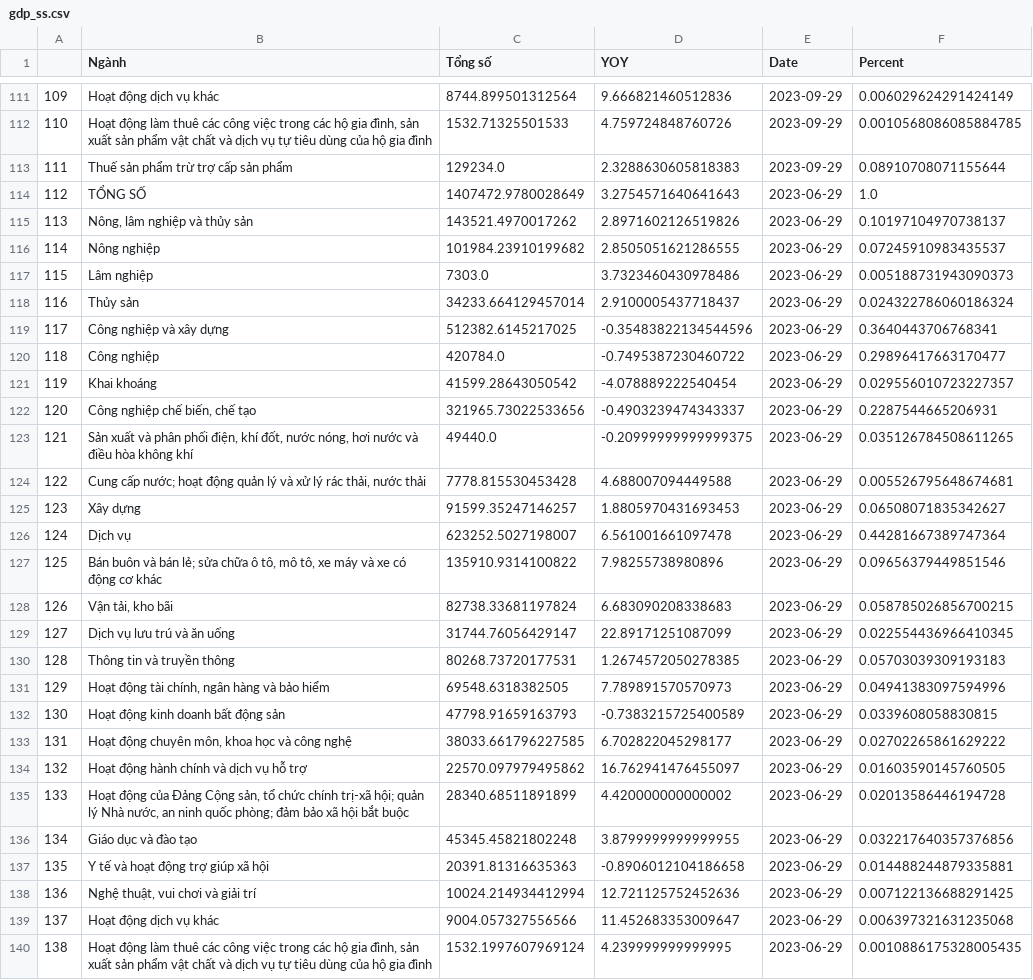
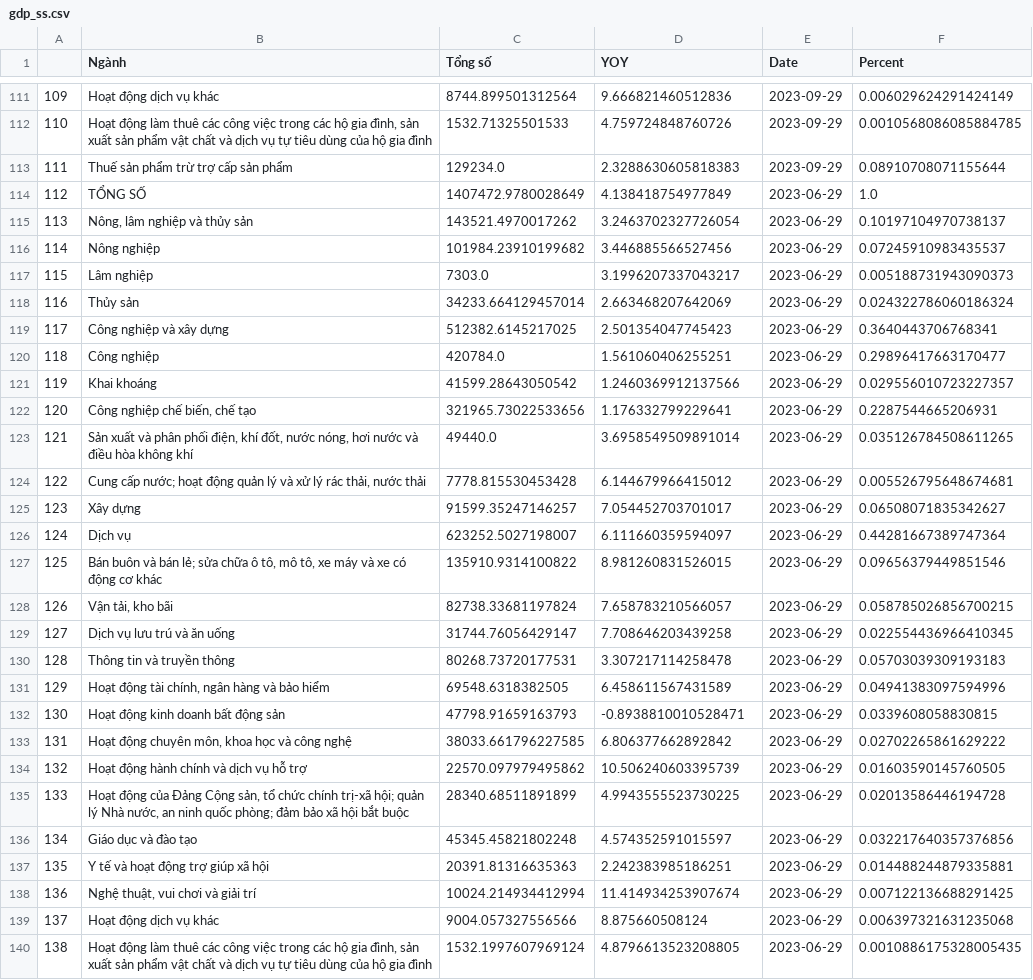
Before and after one commit to hiennguyen9874/vn-macroeconomics, a CSV file: csv/gdp_ss.csv, drawn as a sheet; only a part is shown, gaps mark what is left out; the diff covers the shown part only.

```diff
--- a/csv/gdp_ss.csv
+++ b/csv/gdp_ss.csv
@@ -113,28 +113,28 @@
 111,Thuế sản phẩm trừ trợ cấp sản phẩm,129234.0,2.3288630605818383,2023-09-29,0.08910708071155644
-112,TỔNG SỐ,1407472.9780028649,3.2754571640641643,2023-06-29,1.0
-113,"Nông, lâm nghiệp và thủy sản",143521.4970017262,2.8971602126519826,2023-06-29,0.10197104970738137
-114,Nông nghiệp,101984.23910199682,2.8505051621286555,2023-06-29,0.07245910983435537
-115,Lâm nghiệp,7303.0,3.7323460430978486,2023-06-29,0.005188731943090373
-116,Thủy sản,34233.664129457014,2.9100005437718437,2023-06-29,0.024322786060186324
-117,Công nghiệp và xây dựng,512382.6145217025,-0.35483822134544596,2023-06-29,0.3640443706768341
-118,Công nghiệp,420784.0,-0.7495387230460722,2023-06-29,0.29896417663170477
-119,Khai khoáng,41599.28643050542,-4.078889222540454,2023-06-29,0.029556010723227357
-120,"Công nghiệp chế biến, chế tạo",321965.73022533656,-0.4903239474343337,2023-06-29,0.2287544665206931
-121,"Sản xuất và phân phối điện, khí đốt, nước nóng, hơi nước và điều hòa không khí",49440.0,-0.20999999999999375,2023-06-29,0.035126784508611265
-122,"Cung cấp nước; hoạt động quản lý và xử lý rác thải, nước thải",7778.815530453428,4.688007094449588,2023-06-29,0.005526795648674681
-123,Xây dựng,91599.35247146257,1.8805970431693453,2023-06-29,0.06508071835342627
-124,Dịch vụ,623252.5027198007,6.561001661097478,2023-06-29,0.44281667389747364
-125,"Bán buôn và bán lẻ; sửa chữa ô tô, mô tô, xe máy và xe có động cơ khác",135910.9314100822,7.98255738980896,2023-06-29,0.09656379449851546
-126,"Vận tải, kho bãi",82738.33681197824,6.683090208338683,2023-06-29,0.058785026856700215
-127,Dịch vụ lưu trú và ăn uống,31744.76056429147,22.89171251087099,2023-06-29,0.022554436966410345
-128,Thông tin và truyền thông,80268.73720177531,1.2674572050278385,2023-06-29,0.05703039309193183
-129,"Hoạt động tài chính, ngân hàng và bảo hiểm",69548.6318382505,7.789891570570973,2023-06-29,0.04941383097594996
-130,Hoạt động kinh doanh bất động sản,47798.91659163793,-0.7383215725400589,2023-06-29,0.0339608058830815
-131,"Hoạt động chuyên môn, khoa học và công nghệ",38033.661796227585,6.702822045298177,2023-06-29,0.02702265861629222
-132,Hoạt động hành chính và dịch vụ hỗ trợ,22570.097979495862,16.762941476455097,2023-06-29,0.01603590145760505
-133,"Hoạt động của Đảng Cộng sản, tổ chức chính trị-xã hội; quản lý Nhà nước, an ninh quốc phòng; đảm bảo xã hội bắt buộc",28340.68511891899,4.420000000000002,2023-06-29,0.02013586446194728
-134,Giáo dục và đào tạo,45345.45821802248,3.8799999999999955,2023-06-29,0.032217640357376856
-135,Y tế và hoạt động trợ giúp xã hội,20391.81316635363,-0.8906012104186658,2023-06-29,0.014488244879335881
-136,"Nghệ thuật, vui chơi và giải trí",10024.214934412994,12.721125752452636,2023-06-29,0.007122136688291425
-137,Hoạt động dịch vụ khác,9004.057327556566,11.452683353009647,2023-06-29,0.006397321631235068
-138,"Hoạt động làm thuê các công việc trong các hộ gia đình, sản xuất sản phẩm vật chất và dịch vụ tự tiêu dùng của hộ gia đình",1532.1997607969124,4.239999999999995,2023-06-29,0.0010886175328005435
+112,TỔNG SỐ,1407472.9780028649,4.138418754977849,2023-06-29,1.0
+113,"Nông, lâm nghiệp và thủy sản",143521.4970017262,3.2463702327726054,2023-06-29,0.10197104970738137
+114,Nông nghiệp,101984.23910199682,3.446885566527456,2023-06-29,0.07245910983435537
+115,Lâm nghiệp,7303.0,3.1996207337043217,2023-06-29,0.005188731943090373
+116,Thủy sản,34233.664129457014,2.663468207642069,2023-06-29,0.024322786060186324
+117,Công nghiệp và xây dựng,512382.6145217025,2.501354047745423,2023-06-29,0.3640443706768341
+118,Công nghiệp,420784.0,1.561060406255251,2023-06-29,0.29896417663170477
+119,Khai khoáng,41599.28643050542,1.2460369912137566,2023-06-29,0.029556010723227357
+120,"Công nghiệp chế biến, chế tạo",321965.73022533656,1.176332799229641,2023-06-29,0.2287544665206931
+121,"Sản xuất và phân phối điện, khí đốt, nước nóng, hơi nước và điều hòa không khí",49440.0,3.6958549509891014,2023-06-29,0.035126784508611265
+122,"Cung cấp nước; hoạt động quản lý và xử lý rác thải, nước thải",7778.815530453428,6.144679966415012,2023-06-29,0.005526795648674681
+123,Xây dựng,91599.35247146257,7.054452703701017,2023-06-29,0.06508071835342627
+124,Dịch vụ,623252.5027198007,6.111660359594097,2023-06-29,0.44281667389747364
+125,"Bán buôn và bán lẻ; sửa chữa ô tô, mô tô, xe máy và xe có động cơ khác",135910.9314100822,8.981260831526015,2023-06-29,0.09656379449851546
+126,"Vận tải, kho bãi",82738.33681197824,7.658783210566057,2023-06-29,0.058785026856700215
+127,Dịch vụ lưu trú và ăn uống,31744.76056429147,7.708646203439258,2023-06-29,0.022554436966410345
+128,Thông tin và truyền thông,80268.73720177531,3.307217114258478,2023-06-29,0.05703039309193183
+129,"Hoạt động tài chính, ngân hàng và bảo hiểm",69548.6318382505,6.458611567431589,2023-06-29,0.04941383097594996
+130,Hoạt động kinh doanh bất động sản,47798.91659163793,-0.8938810010528471,2023-06-29,0.0339608058830815
+131,"Hoạt động chuyên môn, khoa học và công nghệ",38033.661796227585,6.806377662892842,2023-06-29,0.02702265861629222
+132,Hoạt động hành chính và dịch vụ hỗ trợ,22570.097979495862,10.506240603395739,2023-06-29,0.01603590145760505
+133,"Hoạt động của Đảng Cộng sản, tổ chức chính trị-xã hội; quản lý Nhà nước, an ninh quốc phòng; đảm bảo xã hội bắt buộc",28340.68511891899,4.9943555523730225,2023-06-29,0.02013586446194728
+134,Giáo dục và đào tạo,45345.45821802248,4.574352591015597,2023-06-29,0.032217640357376856
+135,Y tế và hoạt động trợ giúp xã hội,20391.81316635363,2.242383985186251,2023-06-29,0.014488244879335881
+136,"Nghệ thuật, vui chơi và giải trí",10024.214934412994,11.414934253907674,2023-06-29,0.007122136688291425
+137,Hoạt động dịch vụ khác,9004.057327556566,8.875660508124,2023-06-29,0.006397321631235068
+138,"Hoạt động làm thuê các công việc trong các hộ gia đình, sản xuất sản phẩm vật chất và dịch vụ tự tiêu dùng của hộ gia đình",1532.1997607969124,4.8796613523208805,2023-06-29,0.0010886175328005435
```
Also changed, not shown: 155 edited cells elsewhere in this file, 2 other files.
